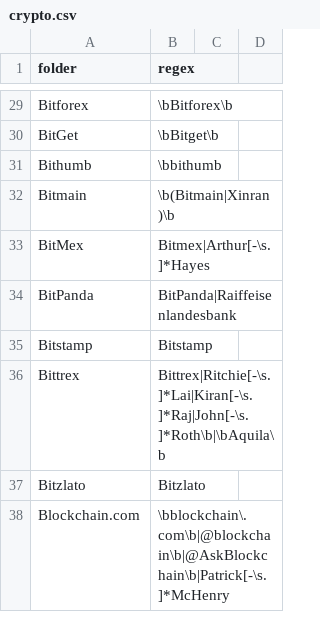
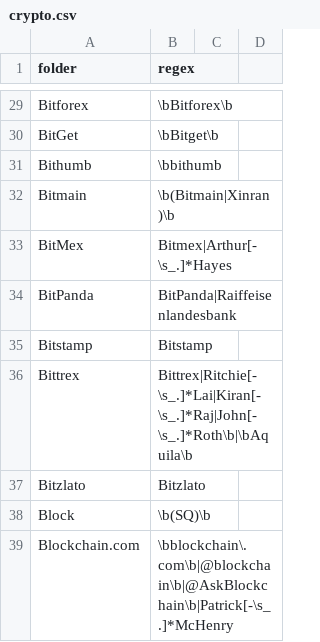
Before and after one commit to michelcrypt4d4mus/clown_sort, a CSV file: clown_sort/sorting_rules/crypto.csv, drawn as a sheet; only a part is shown, gaps mark what is left out; the diff covers the shown part only.

```diff
--- a/clown_sort/sorting_rules/crypto.csv
+++ b/clown_sort/sorting_rules/crypto.csv
@@ -32,7 +32,8 @@ Bithumb,\bbithumb
 Bitmain,\b(Bitmain|Xinran)\b
-BitMex,Bitmex|Arthur[-\s.]*Hayes
+BitMex,Bitmex|Arthur[-\s_.]*Hayes
 BitPanda,BitPanda|Raiffeisenlandesbank
 Bitstamp,Bitstamp
-Bittrex,Bittrex|Ritchie[-\s.]*Lai|Kiran[-\s.]*Raj|John[-\s.]*Roth\b|\bAquila\b
+Bittrex,Bittrex|Ritchie[-\s_.]*Lai|Kiran[-\s_.]*Raj|John[-\s_.]*Roth\b|\bAquila\b
 Bitzlato,Bitzlato
-Blockchain.com,\bblockchain\.com\b|@blockchain\b|@AskBlockchain\b|Patrick[-\s.]*McHenry
+Block,\b(SQ)\b
+Blockchain.com,\bblockchain\.com\b|@blockchain\b|@AskBlockchain\b|Patrick[-\s_.]*McHenry
```
Also changed, not shown: 3 added rows and 125 edited cells elsewhere in this file, 7 other files.
